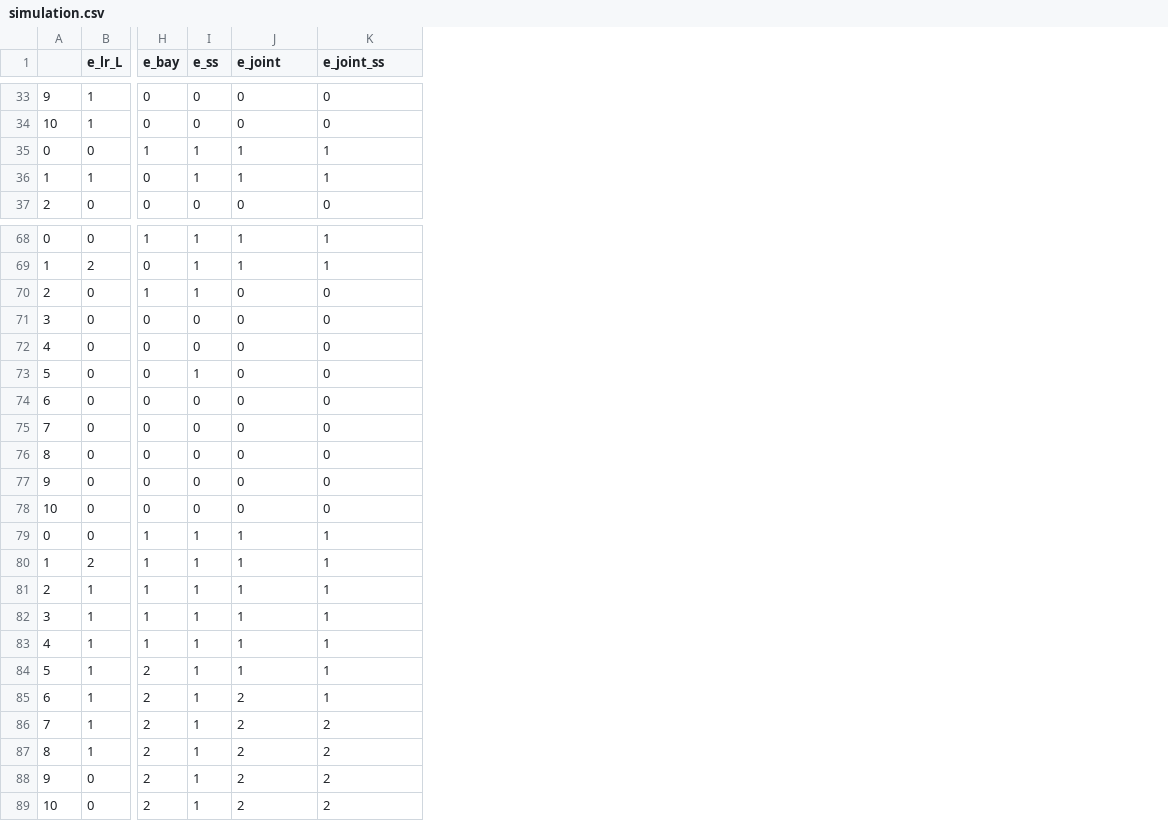
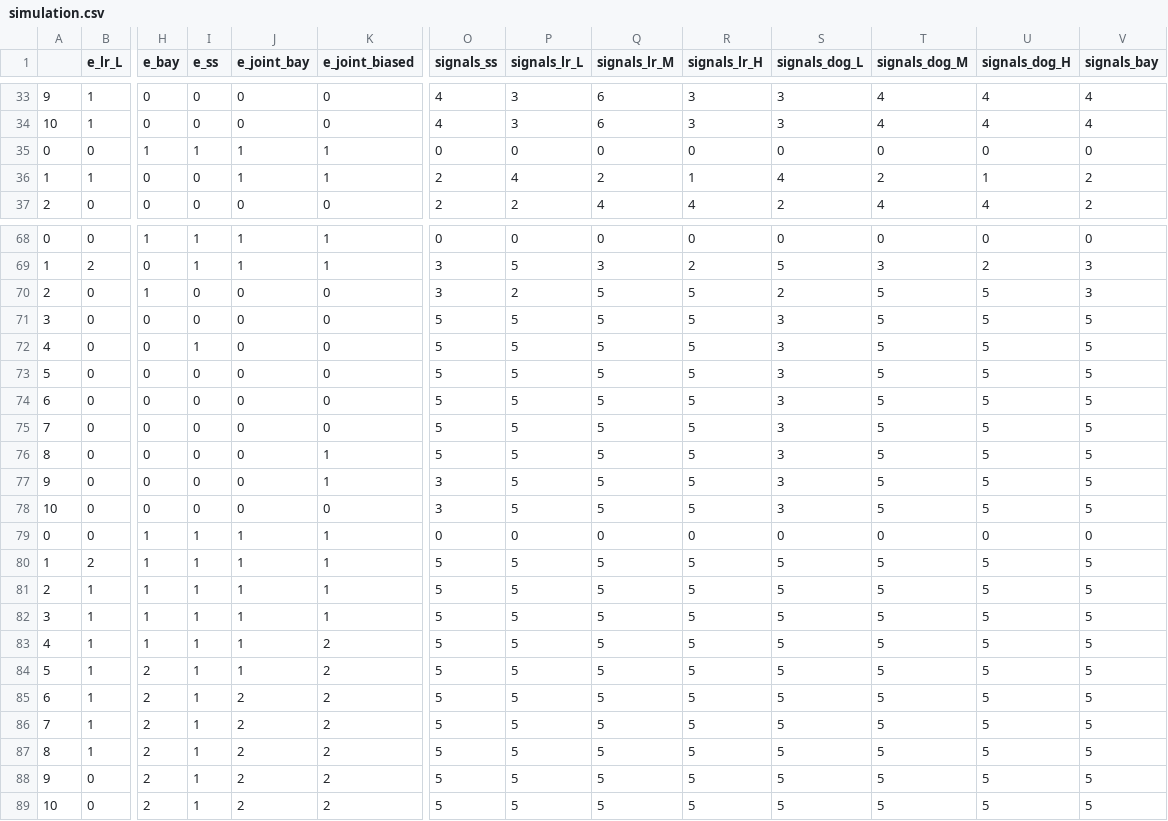
Before and after one commit to Jimena-Galindo/Overconfidence, a CSV file: Simulations/demo/data/simulation.csv, drawn as a sheet; only a part is shown, gaps mark what is left out; the diff covers the shown part only; the diff names each change by its address in the sheet, - before the commit and + after, or states it on an @@ line.

```diff
--- a/Simulations/demo/data/simulation.csv
+++ b/Simulations/demo/data/simulation.csv
+column O (signals_ss), rows 33-37: 4 | 4 | 0 | 2 | 2; rows 68-89: 0 | 3 | 3 | 5 | 5 | 5 | 5 | 5 | 5 | 3 | 3 | 0 | 5 | 5 | 5 | 5 | 5 | 5 | 5 | 5 | 5 | 5
+column P (signals_lr_L), rows 33-37: 3 | 3 | 0 | 4 | 2; rows 68-89: 0 | 5 | 2 | 5 | 5 | 5 | 5 | 5 | 5 | 5 | 5 | 0 | 5 | 5 | 5 | 5 | 5 | 5 | 5 | 5 | 5 | 5
+column Q (signals_lr_M), rows 33-37: 6 | 6 | 0 | 2 | 4; rows 68-89: 0 | 3 | 5 | 5 | 5 | 5 | 5 | 5 | 5 | 5 | 5 | 0 | 5 | 5 | 5 | 5 | 5 | 5 | 5 | 5 | 5 | 5
+column R (signals_lr_H), rows 33-37: 3 | 3 | 0 | 1 | 4; rows 68-89: 0 | 2 | 5 | 5 | 5 | 5 | 5 | 5 | 5 | 5 | 5 | 0 | 5 | 5 | 5 | 5 | 5 | 5 | 5 | 5 | 5 | 5
+column S (signals_dog_L), rows 33-37: 3 | 3 | 0 | 4 | 2; rows 68-89: 0 | 5 | 2 | 3 | 3 | 3 | 3 | 3 | 3 | 3 | 3 | 0 | 5 | 5 | 5 | 5 | 5 | 5 | 5 | 5 | 5 | 5
+column T (signals_dog_M), rows 33-37: 4 | 4 | 0 | 2 | 4; rows 68-89: 0 | 3 | 5 | 5 | 5 | 5 | 5 | 5 | 5 | 5 | 5 | 0 | 5 | 5 | 5 | 5 | 5 | 5 | 5 | 5 | 5 | 5
+column U (signals_dog_H), rows 33-37: 4 | 4 | 0 | 1 | 4; rows 68-89: 0 | 2 | 5 | 5 | 5 | 5 | 5 | 5 | 5 | 5 | 5 | 0 | 5 | 5 | 5 | 5 | 5 | 5 | 5 | 5 | 5 | 5
+column V (signals_bay), rows 33-37: 4 | 4 | 0 | 2 | 2; rows 68-89: 0 | 3 | 3 | 5 | 5 | 5 | 5 | 5 | 5 | 5 | 5 | 0 | 5 | 5 | 5 | 5 | 5 | 5 | 5 | 5 | 5 | 5
-J1: e_joint
+J1: e_joint_bay
-K1: e_joint_ss
+K1: e_joint_biased
-I36 (e_ss): 1
+I36 (e_ss): 0
-I70 (e_ss): 1
+I70 (e_ss): 0
-I72 (e_ss): 0
+I72 (e_ss): 1
-I73 (e_ss): 1
+I73 (e_ss): 0
-K76:K77 (e_joint_biased): 0
+K76:K77 (e_joint_biased): 1
-K83:K85 (e_joint_biased): 1
+K83:K85 (e_joint_biased): 2
```
Also changed, not shown: 8 edited cells elsewhere in this file, 20 other files.
